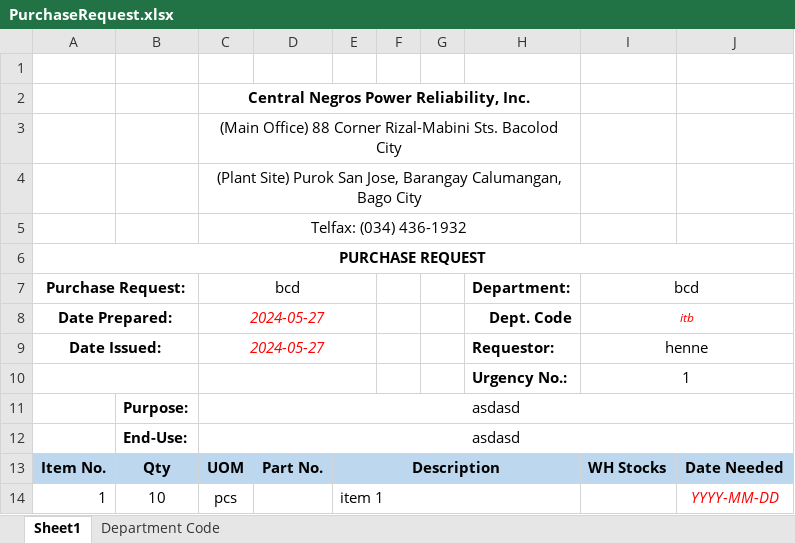
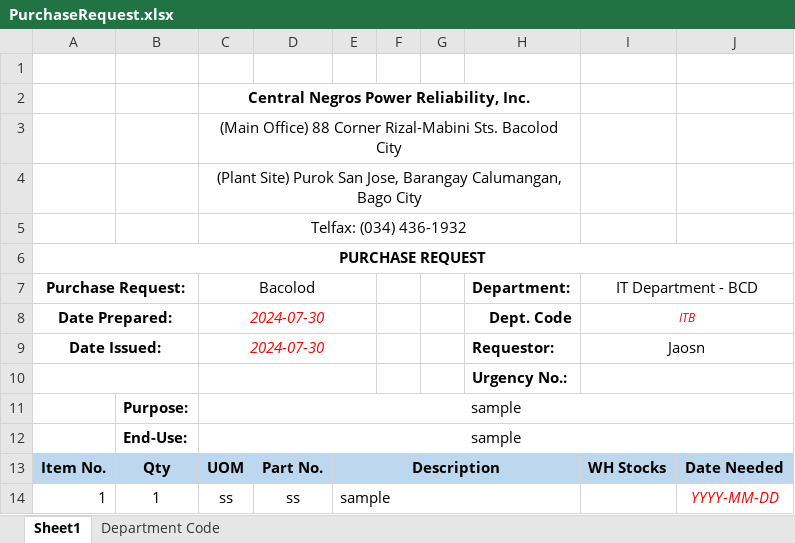
Before and after one commit to JonahBenares/purchasing, an Excel workbook: uploads/excel/PurchaseRequest.xlsx, sheet Sheet1, drawn as a sheet; values as stored, in another font and other column widths than the file's, no borders; charts and pictures not drawn; the diff names each change by its address in the sheet, - before the commit and + after, or states it on an @@ line.

```diff
--- a/uploads/excel/PurchaseRequest.xlsx (sheet Sheet1)
+++ b/uploads/excel/PurchaseRequest.xlsx (sheet Sheet1)
-C7: bcd
+C7: Bacolod
-I7: bcd
+I7: IT Department - BCD
-C8:C9 (Bacolod): 2024-05-27
+C8:C9 (Bacolod): 2024-07-30
-I8 (IT Department - BCD): itb
+I8 (IT Department - BCD): ITB
-I9 (IT Department - BCD): henne
+I9 (IT Department - BCD): Jaosn
-I10 (IT Department - BCD): 1
+I10 (IT Department - BCD): (empty)
-C11:C12 (Bacolod): asdasd
+C11:C12 (Bacolod): sample
-B14: 10
+B14: 1
-C14 (Bacolod): pcs
+C14 (Bacolod): ss
-D14: (empty)
+D14: ss
-E14: item 1
+E14: sample
```
Also changed, not shown: charts or pictures, uploads/excel/JORequestForm.xlsx.
